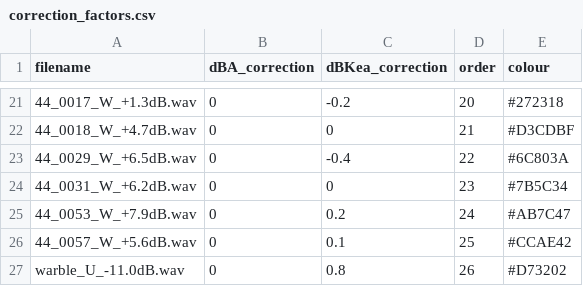
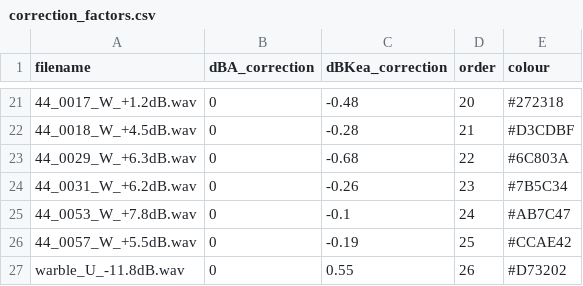
Before and after one commit to gobeirne/UCKea, a CSV file: correction_factors.csv, drawn as a sheet; only a part is shown, gaps mark what is left out; the diff covers the shown part only.

```diff
--- a/correction_factors.csv
+++ b/correction_factors.csv
@@ -21,7 +21,7 @@ filename,dBA_correction,dBKea_correction,order,colour
-44_0017_W_+1.3dB.wav,0,-0.2,20,#272318
-44_0018_W_+4.7dB.wav,0,0,21,#D3CDBF
-44_0029_W_+6.5dB.wav,0,-0.4,22,#6C803A
-44_0031_W_+6.2dB.wav,0,0,23,#7B5C34
-44_0053_W_+7.9dB.wav,0,0.2,24,#AB7C47
-44_0057_W_+5.6dB.wav,0,0.1,25,#CCAE42
-warble_U_-11.0dB.wav,0,0.8,26,#D73202
+44_0017_W_+1.2dB.wav,0,-0.48,20,#272318
+44_0018_W_+4.5dB.wav,0,-0.28,21,#D3CDBF
+44_0029_W_+6.3dB.wav,0,-0.68,22,#6C803A
+44_0031_W_+6.2dB.wav,0,-0.26,23,#7B5C34
+44_0053_W_+7.8dB.wav,0,-0.1,24,#AB7C47
+44_0057_W_+5.5dB.wav,0,-0.19,25,#CCAE42
+warble_U_-11.8dB.wav,0,0.55,26,#D73202
```
Also changed, not shown: 33 edited cells elsewhere in this file.
